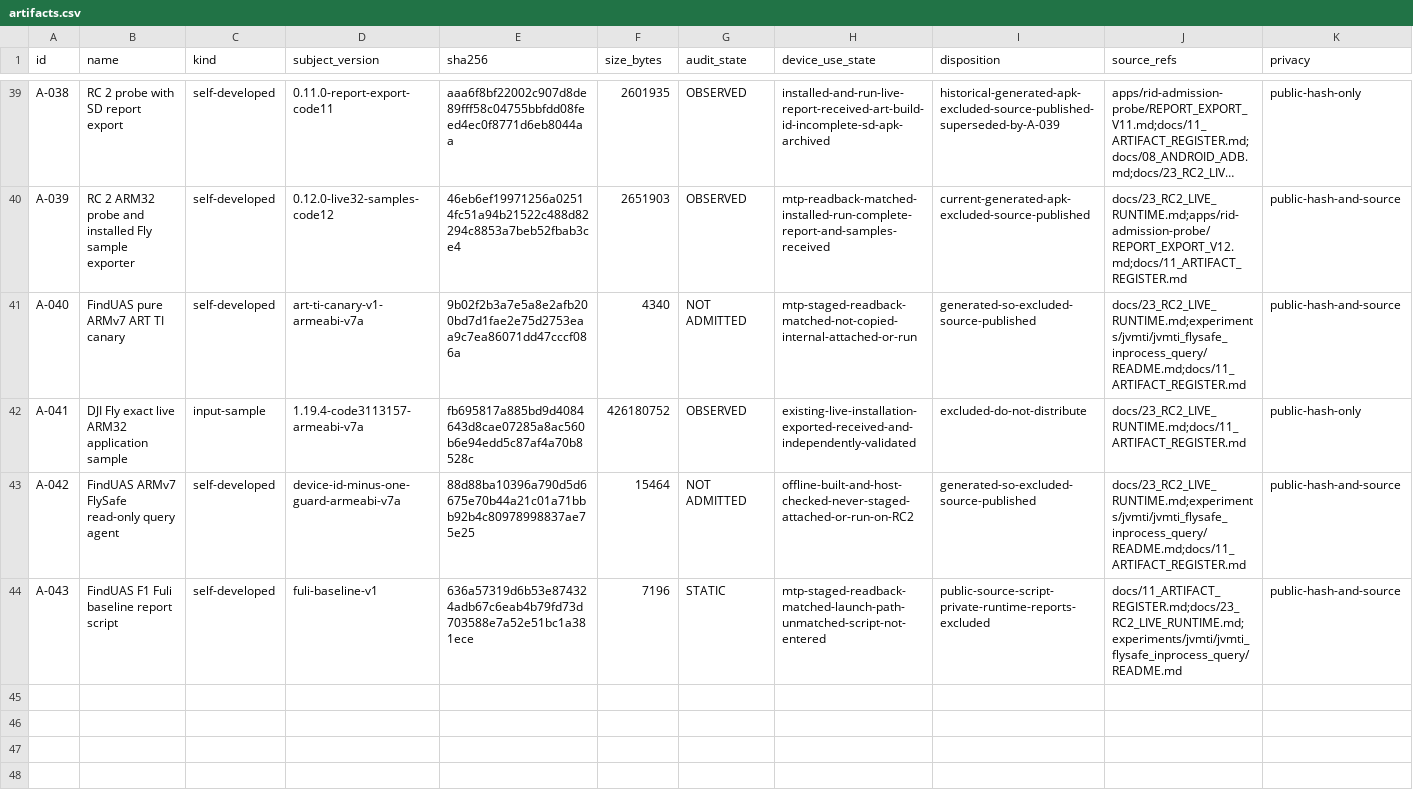
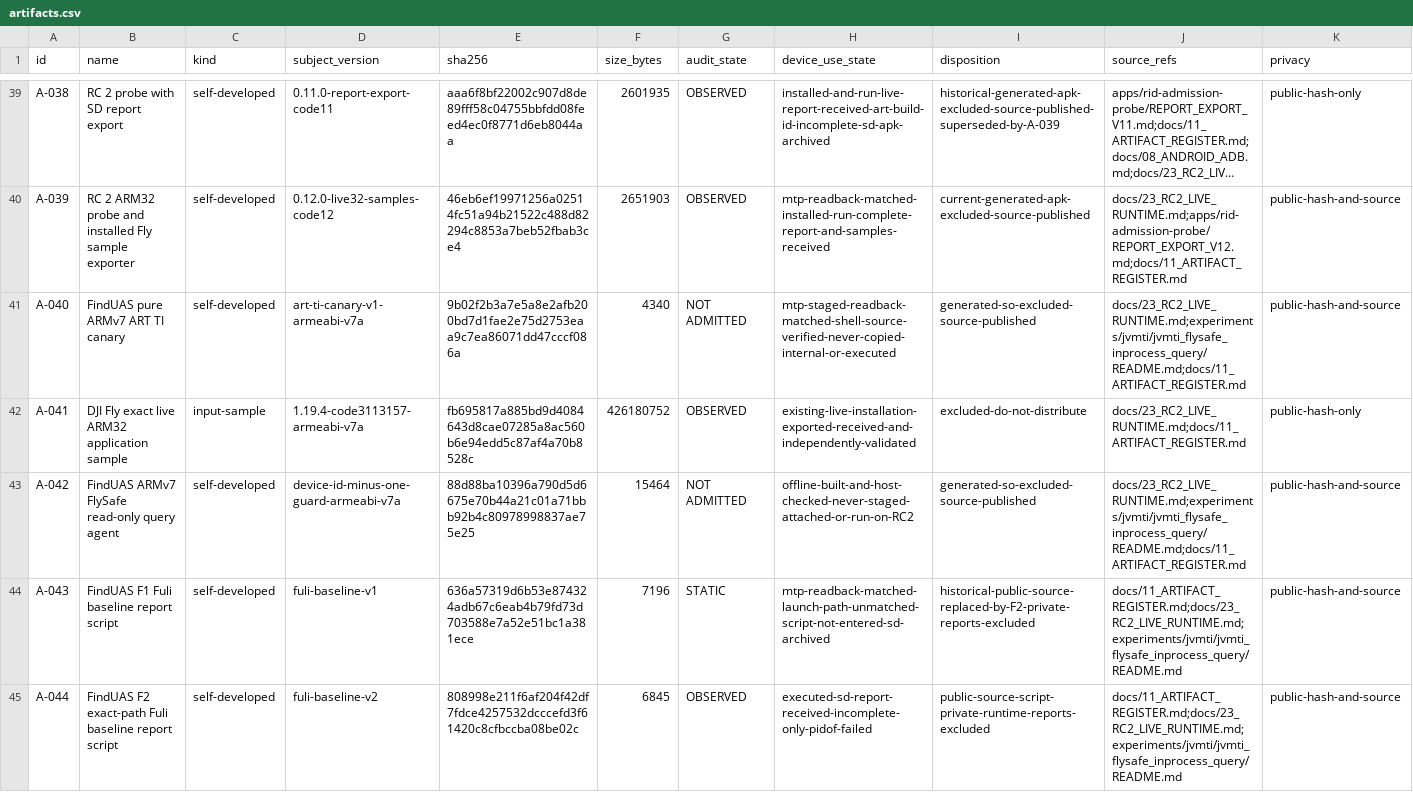
Before and after one commit to Sapphire-Rapids/DJI-RC2-Mini5Pro-Research, a CSV file: evidence/artifacts.csv, drawn as a sheet; only a part is shown, gaps mark what is left out; long unchanged cells end in …; the diff names each change by its address in the sheet, - before the commit and + after, or states it on an @@ line.

```diff
--- a/evidence/artifacts.csv
+++ b/evidence/artifacts.csv
-H41 (device_use_state): mtp-staged-readback-matched-not-copied-internal-attached-or-run
+H41 (device_use_state): mtp-staged-readback-matched-shell-source-verified-never-copied-internal-or-executed
-H44 (device_use_state): mtp-staged-readback-matched-launch-path-unmatched-script-not-entered
+H44 (device_use_state): mtp-readback-matched-launch-path-unmatched-script-not-entered-sd-archived
-I44 (disposition): public-source-script-private-runtime-reports-excluded
+I44 (disposition): historical-public-source-replaced-by-F2-private-reports-excluded
+row 45: A-044 | FindUAS F2 exact-path Fuli baseline report script | self-developed | fuli-baseline-v2 | 808998e211f6af204f42df7fdce4257532dcccefd3f61420c8cfbccba08be02c | 6845 | OBSERVED | executed-sd-report-received-incomplete-only-pidof-failed | public-source-script-private-runtime-reports-excluded | docs/11_ARTIFACT_REGISTER.md;docs/23_RC2_LIVE_RUNTIME.md;experiments/jvmti/jvmti_flysafe_inprocess_query/README.md | public-hash-and-source
```
Also changed, not shown: evidence/claims.csv, 12 other files.
